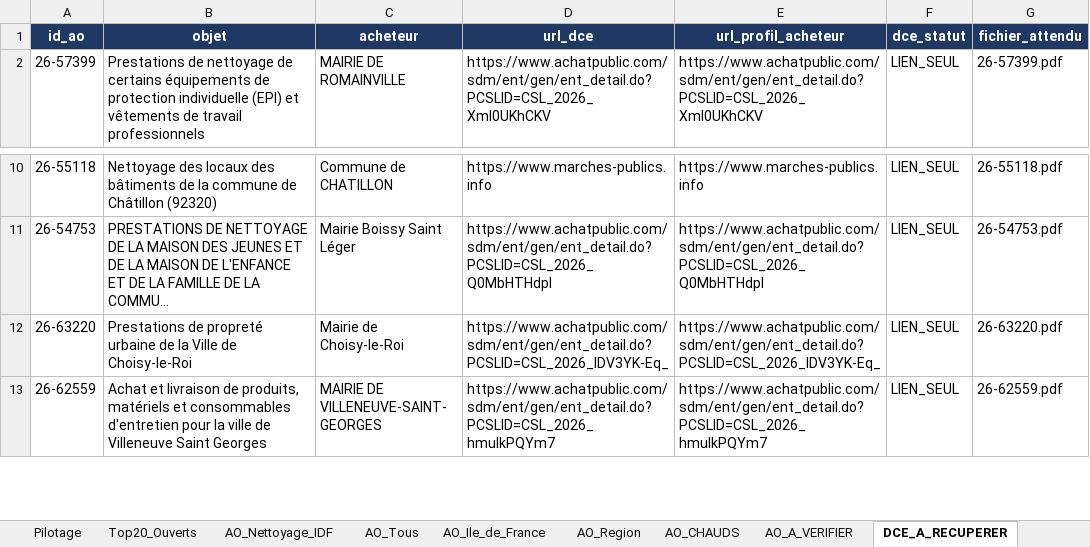
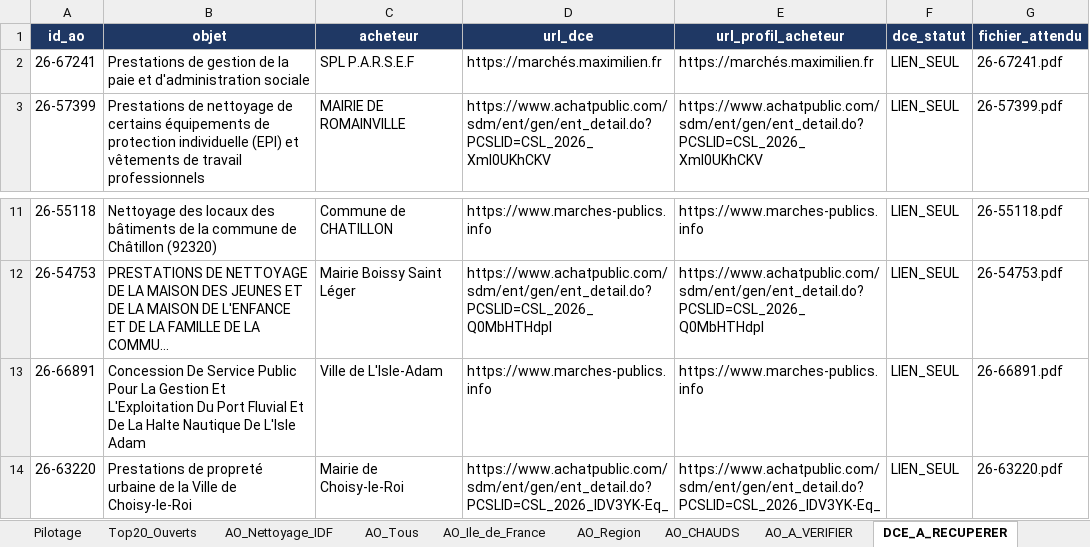
Before and after one commit to marceldigbeu/CHRUTH, an Excel workbook: output/AO_CHRUTH.xlsm, sheet DCE_A_RECUPERER, drawn as a sheet; only a part is shown, gaps mark what is left out; the shorter side is filled out with more unchanged rows; long unchanged cells end in …; values as stored, in another font and other column widths than the file's, no borders; table styles not drawn; the diff names each change by its address in the sheet, - before the commit and + after, or states it on an @@ line.

```diff
--- a/output/AO_CHRUTH.xlsm (sheet DCE_A_RECUPERER)
+++ b/output/AO_CHRUTH.xlsm (sheet DCE_A_RECUPERER)
+row 2: 26-67241 | Prestations de gestion de la paie et d'administration sociale | SPL P.A.R.S.E.F | https://marchés.maximilien.fr | https://marchés.maximilien.fr | LIEN_SEUL | 26-67241.pdf
+row 13: 26-66891 | Concession De Service Public Pour La Gestion Et L'Exploitation Du Port Fluvial Et De La Halte Nautique De L'Isle Adam | Ville de L'Isle-Adam | https://www.marches-publics.info | https://www.marches-publics.info | LIEN_SEUL | 26-66891.pdf
```
Also changed, not shown: sheet AO_Tous, sheet AO_Ile_de_France, sheet AO_Region, sheet CRM_Suivi, sheet AO_A_VERIFIER, sheet AO_CHAUDS, 7 more sheets, 7 other files.
